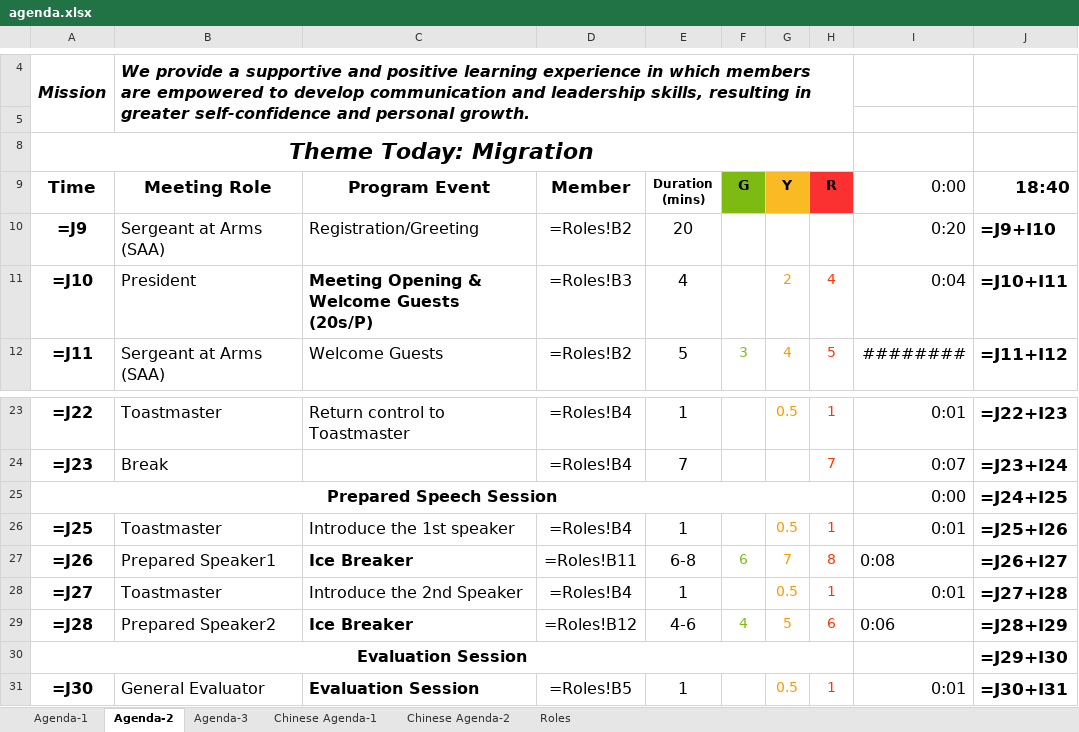
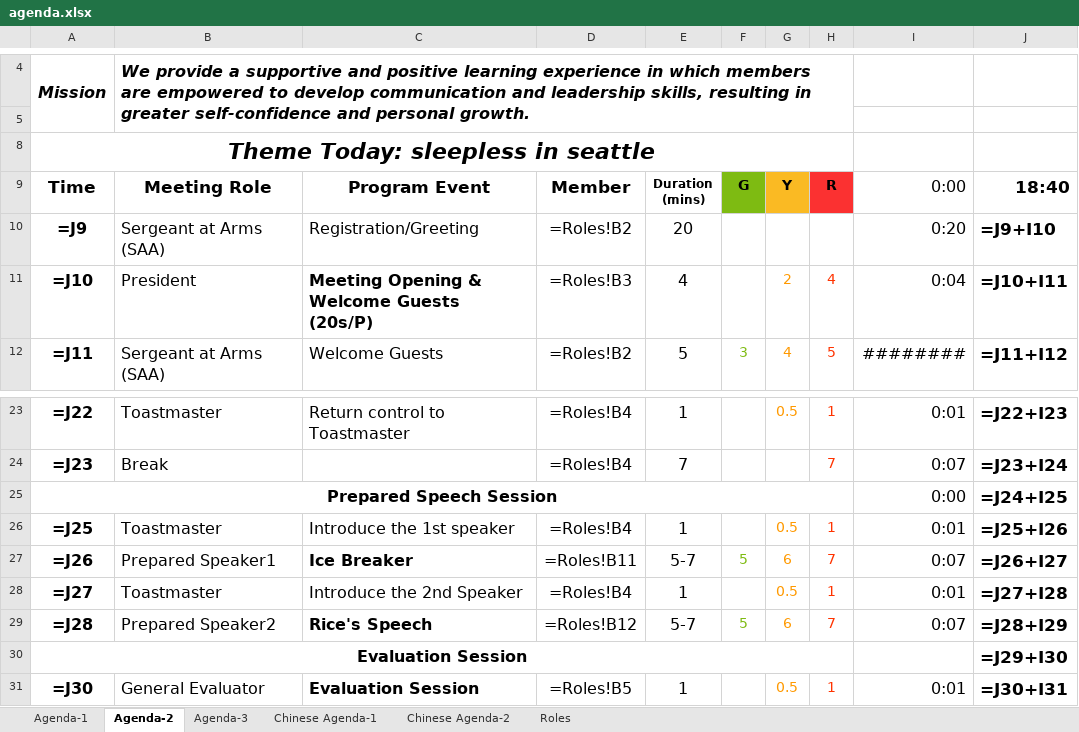
Before and after one commit to elliotzh/ms-toastmaster, an Excel workbook: agenda_generator/output/agenda.xlsx, sheet Agenda-2, drawn as a sheet; only a part is shown, gaps mark what is left out; values as stored, in another font and other column widths than the file's, no borders; formulas without a stored value are shown as written; charts and pictures not drawn; the diff names each change by its address in the sheet, - before the commit and + after, or states it on an @@ line.

```diff
--- a/agenda_generator/output/agenda.xlsx (sheet Agenda-2)
+++ b/agenda_generator/output/agenda.xlsx (sheet Agenda-2)
-A8 (Time): Theme Today: Migration
+A8 (Time): Theme Today: sleepless in seattle
-E27 (Duration (mins)): 6-8
+E27 (Duration (mins)): 5-7
-F27 (G): 6
+F27 (G): 5
-G27 (Y): 7
+G27 (Y): 6
-H27 (R): 8
+H27 (R): 7
-I27 (0:00): 0:08
+I27 (0:00): 0:07
-C29 (Program Event): Ice Breaker
+C29 (Program Event): Rice's Speech
-E29 (Duration (mins)): 4-6
+E29 (Duration (mins)): 5-7
-F29 (G): 4
+F29 (G): 5
-G29 (Y): 5
+G29 (Y): 6
-H29 (R): 6
+H29 (R): 7
-I29 (0:00): 0:06
+I29 (0:00): 0:07
```
Also changed, not shown: sheet Roles, sheet Chinese Agenda-1, charts or pictures, 3 other files.
